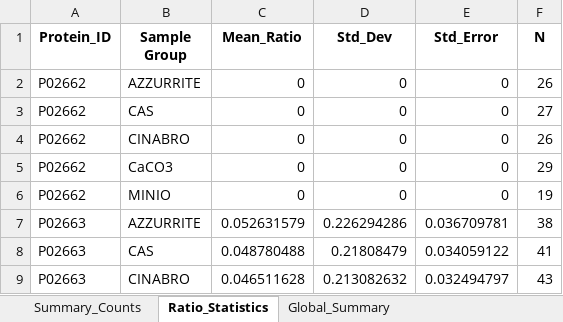
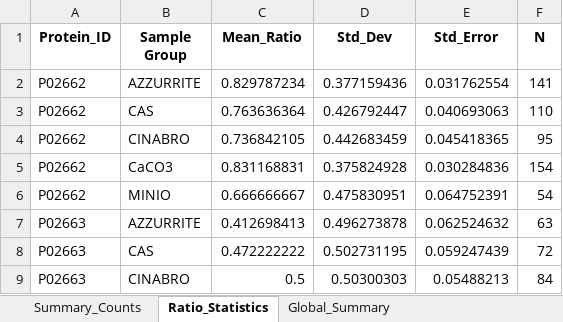
Before and after one commit to brunellacip-prot/backbone_cleav_analyzer_public, an Excel workbook: results_directory/Semi_tryptic_peptides_summary.xlsx, sheet Ratio_Statistics, drawn as a sheet; only a part is shown; values as stored, in another font and other column widths than the file's, no borders; the diff covers the shown part only; the diff names each change by its address in the sheet, - before the commit and + after, or states it on an @@ line.

```diff
--- a/results_directory/Semi_tryptic_peptides_summary.xlsx (sheet Ratio_Statistics)
+++ b/results_directory/Semi_tryptic_peptides_summary.xlsx (sheet Ratio_Statistics)
-C2 (Mean_Ratio): 0
+C2 (Mean_Ratio): 0.829787234
-D2 (Std_Dev): 0
+D2 (Std_Dev): 0.377159436
-E2 (Std_Error): 0
+E2 (Std_Error): 0.031762554
-F2 (N): 26
+F2 (N): 141
-C3 (Mean_Ratio): 0
+C3 (Mean_Ratio): 0.763636364
-D3 (Std_Dev): 0
+D3 (Std_Dev): 0.426792447
-E3 (Std_Error): 0
+E3 (Std_Error): 0.040693063
-F3 (N): 27
+F3 (N): 110
-C4 (Mean_Ratio): 0
+C4 (Mean_Ratio): 0.736842105
-D4 (Std_Dev): 0
+D4 (Std_Dev): 0.442683459
-E4 (Std_Error): 0
+E4 (Std_Error): 0.045418365
-F4 (N): 26
+F4 (N): 95
-C5 (Mean_Ratio): 0
+C5 (Mean_Ratio): 0.831168831
-D5 (Std_Dev): 0
+D5 (Std_Dev): 0.375824928
-E5 (Std_Error): 0
+E5 (Std_Error): 0.030284836
-F5 (N): 29
+F5 (N): 154
-C6 (Mean_Ratio): 0
+C6 (Mean_Ratio): 0.666666667
-D6 (Std_Dev): 0
+D6 (Std_Dev): 0.475830951
-E6 (Std_Error): 0
+E6 (Std_Error): 0.064752391
-F6 (N): 19
+F6 (N): 54
-C7 (Mean_Ratio): 0.052631579
+C7 (Mean_Ratio): 0.412698413
-D7 (Std_Dev): 0.226294286
+D7 (Std_Dev): 0.496273878
-E7 (Std_Error): 0.036709781
+E7 (Std_Error): 0.062524632
-F7 (N): 38
+F7 (N): 63
-C8 (Mean_Ratio): 0.048780488
+C8 (Mean_Ratio): 0.472222222
-D8 (Std_Dev): 0.21808479
+D8 (Std_Dev): 0.502731195
-E8 (Std_Error): 0.034059122
+E8 (Std_Error): 0.059247439
-F8 (N): 41
+F8 (N): 72
-C9 (Mean_Ratio): 0.046511628
+C9 (Mean_Ratio): 0.5
-D9 (Std_Dev): 0.213082632
+D9 (Std_Dev): 0.50300303
-E9 (Std_Error): 0.032494797
+E9 (Std_Error): 0.05488213
-F9 (N): 43
+F9 (N): 84
```
Also changed, not shown: 48 edited cells elsewhere in this sheet, sheet Summary_Counts, sheet Global_Summary, sheet Global_Stats_Per_Group, 5 other files.
